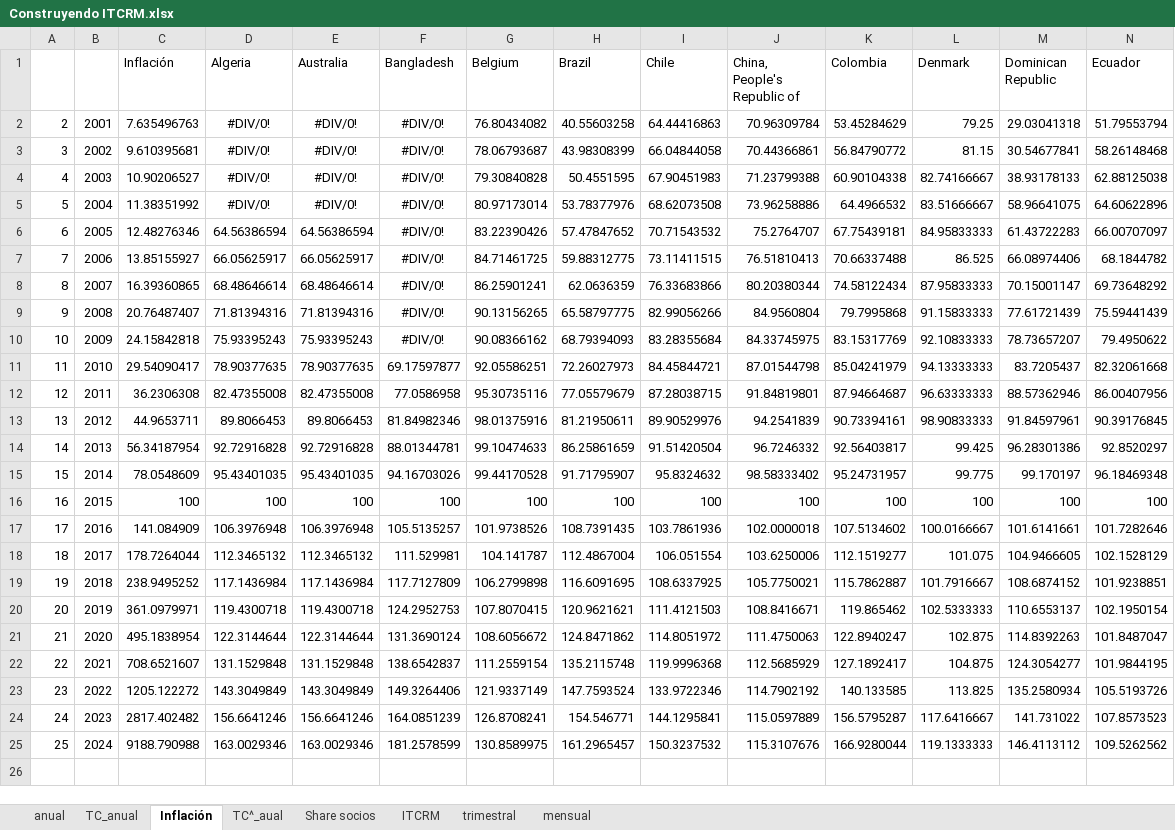
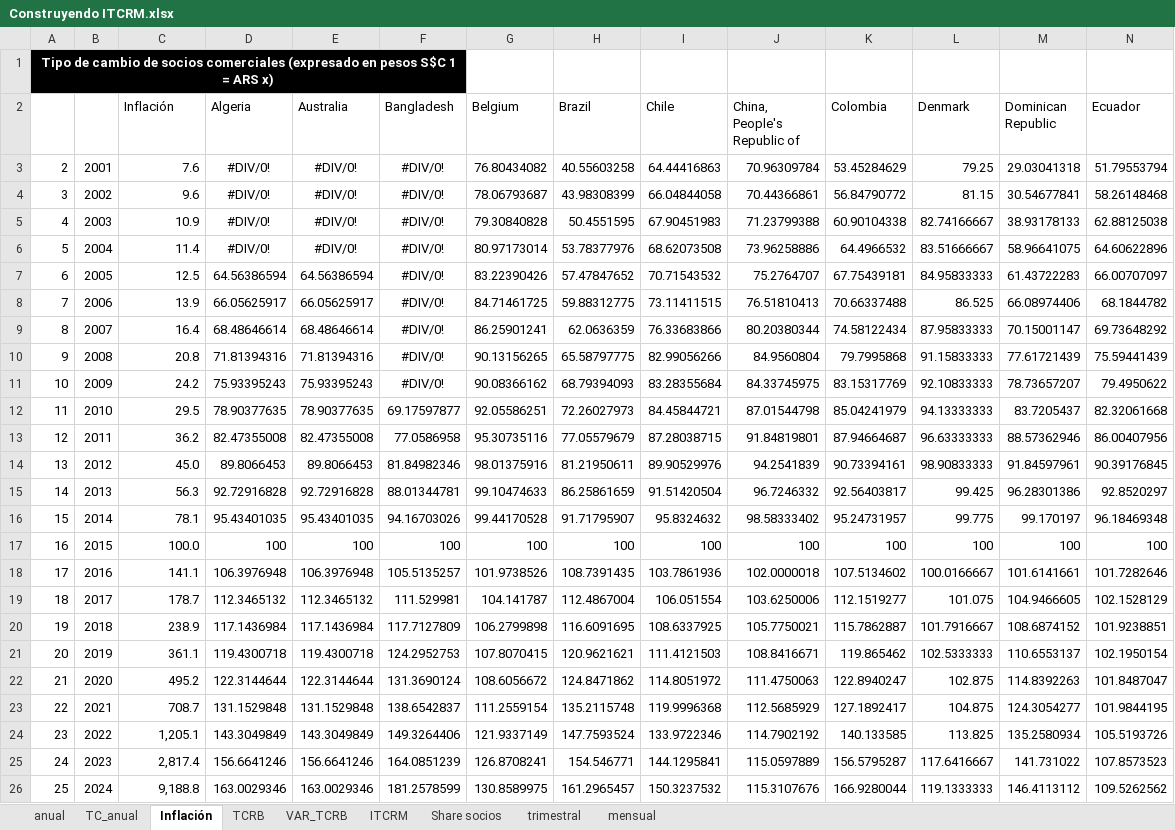
Before and after one commit to franlecam/Paper-ITCRM.SF, an Excel workbook: Archivos de trabajo/Datos/Construyendo ITCRM.xlsx, sheet Inflación, drawn as a sheet; only a part is shown; values as stored, in another font and other column widths than the file's, no borders; addresses are those after the commit; rows hold the shown columns only; the diff names each change by its address in the sheet, - before the commit and + after, or states it on an @@ line.

Commit message:
1er ejercicio ITCRM_SF

```diff
--- a/Archivos de trabajo/Datos/Construyendo ITCRM.xlsx (sheet Inflación)
+++ b/Archivos de trabajo/Datos/Construyendo ITCRM.xlsx (sheet Inflación)
-sheet tab: TC^_aual
+sheet tab: TCRB
+sheet tab: VAR_TCRB
@@ sheet tab order changed: anual | TC_anual | Inflación | TCRB | VAR_TCRB | ITCRM | Share socios | trimestral | mensual @@
+row 1: Tipo de cambio de socios comerciales (expresado en pesos S$C 1 = ARS x)
-C3 (Inflación): 7.635496763
+C3 (Inflación): 7.6
-C4 (Inflación): 9.610395681
+C4 (Inflación): 9.6
-C5 (Inflación): 10.90206527
+C5 (Inflación): 10.9
-C6 (Inflación): 11.38351992
+C6 (Inflación): 11.4
-C7 (Inflación): 12.48276346
+C7 (Inflación): 12.5
-C8 (Inflación): 13.85155927
+C8 (Inflación): 13.9
-C9 (Inflación): 16.39360865
+C9 (Inflación): 16.4
-C10 (Inflación): 20.76487407
+C10 (Inflación): 20.8
-C11 (Inflación): 24.15842818
+C11 (Inflación): 24.2
-C12 (Inflación): 29.54090417
+C12 (Inflación): 29.5
-C13 (Inflación): 36.2306308
+C13 (Inflación): 36.2
-C14 (Inflación): 44.9653711
+C14 (Inflación): 45.0
-C15 (Inflación): 56.34187954
+C15 (Inflación): 56.3
-C16 (Inflación): 78.0548609
+C16 (Inflación): 78.1
-C17 (Inflación): 100
+C17 (Inflación): 100.0
-C18 (Inflación): 141.084909
+C18 (Inflación): 141.1
-C19 (Inflación): 178.7264044
+C19 (Inflación): 178.7
-C20 (Inflación): 238.9495252
+C20 (Inflación): 238.9
-C21 (Inflación): 361.0979971
+C21 (Inflación): 361.1
-C22 (Inflación): 495.1838954
+C22 (Inflación): 495.2
-C23 (Inflación): 708.6521607
+C23 (Inflación): 708.7
-C24 (Inflación): 1205.122272
+C24 (Inflación): 1,205.1
-C25 (Inflación): 2817.402482
+C25 (Inflación): 2,817.4
-C26 (Inflación): 9188.790988
+C26 (Inflación): 9,188.8
```
Also changed, not shown: sheet Share socios, sheet ITCRM, sheet TC_anual, sheet anual, formulas that keep their value, charts or pictures.
